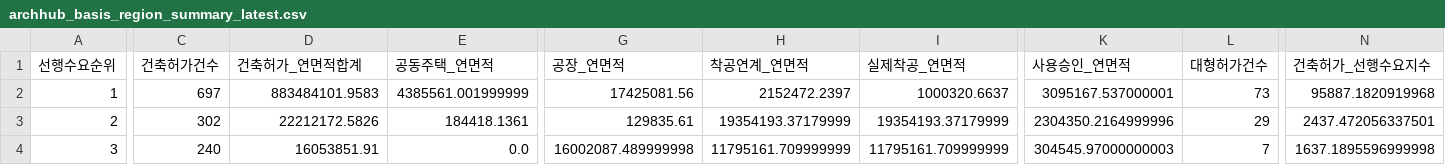
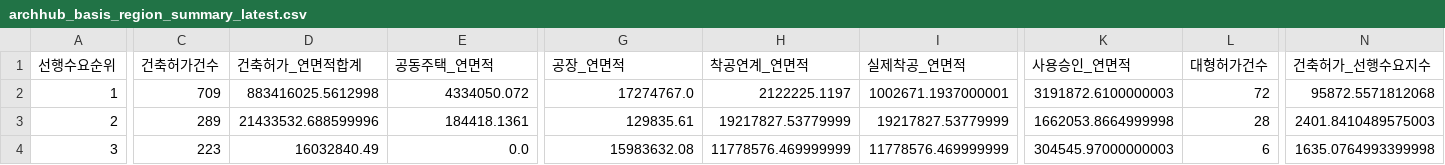
Before and after one commit to Ronaldooh123/steel-demand-report, a CSV file: data/cache/archhub_basis_region_summary_latest.csv, drawn as a sheet; only a part is shown, gaps mark what is left out; the diff covers the shown part only; the diff names each change by its address in the sheet, - before the commit and + after, or states it on an @@ line.

```diff
--- a/data/cache/archhub_basis_region_summary_latest.csv
+++ b/data/cache/archhub_basis_region_summary_latest.csv
-C2 (건축허가건수): 697
+C2 (건축허가건수): 709
-D2 (건축허가_연면적합계): 883484101.9583
+D2 (건축허가_연면적합계): 883416025.5612998
-E2 (공동주택_연면적): 4385561.001999999
+E2 (공동주택_연면적): 4334050.072
-G2 (공장_연면적): 17425081.56
+G2 (공장_연면적): 17274767.0
-H2 (착공연계_연면적): 2152472.2397
+H2 (착공연계_연면적): 2122225.1197
-I2 (실제착공_연면적): 1000320.6637
+I2 (실제착공_연면적): 1002671.1937000001
-K2 (사용승인_연면적): 3095167.537000001
+K2 (사용승인_연면적): 3191872.6100000003
-L2 (대형허가건수): 73
+L2 (대형허가건수): 72
-N2 (건축허가_선행수요지수): 95887.1820919968
+N2 (건축허가_선행수요지수): 95872.5571812068
-C3 (건축허가건수): 302
+C3 (건축허가건수): 289
-D3 (건축허가_연면적합계): 22212172.5826
+D3 (건축허가_연면적합계): 21433532.688599996
-H3 (착공연계_연면적): 19354193.37179999
+H3 (착공연계_연면적): 19217827.53779999
-I3 (실제착공_연면적): 19354193.37179999
+I3 (실제착공_연면적): 19217827.53779999
-K3 (사용승인_연면적): 2304350.2164999996
+K3 (사용승인_연면적): 1662053.8664999998
-L3 (대형허가건수): 29
+L3 (대형허가건수): 28
-N3 (건축허가_선행수요지수): 2437.472056337501
+N3 (건축허가_선행수요지수): 2401.8410489575003
-C4 (건축허가건수): 240
+C4 (건축허가건수): 223
-D4 (건축허가_연면적합계): 16053851.91
+D4 (건축허가_연면적합계): 16032840.49
-G4 (공장_연면적): 16002087.489999998
+G4 (공장_연면적): 15983632.08
-H4 (착공연계_연면적): 11795161.709999999
+H4 (착공연계_연면적): 11778576.469999999
-I4 (실제착공_연면적): 11795161.709999999
+I4 (실제착공_연면적): 11778576.469999999
-L4 (대형허가건수): 7
+L4 (대형허가건수): 6
-N4 (건축허가_선행수요지수): 1637.1895596999998
+N4 (건축허가_선행수요지수): 1635.0764993399998
```
Also changed, not shown: 101 edited cells elsewhere in this file, 2 other files.
